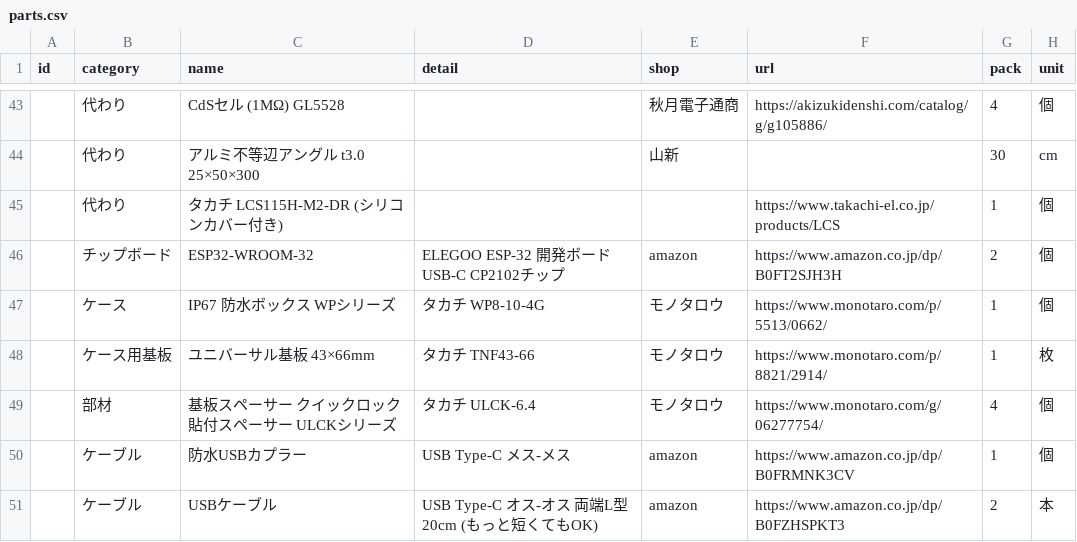
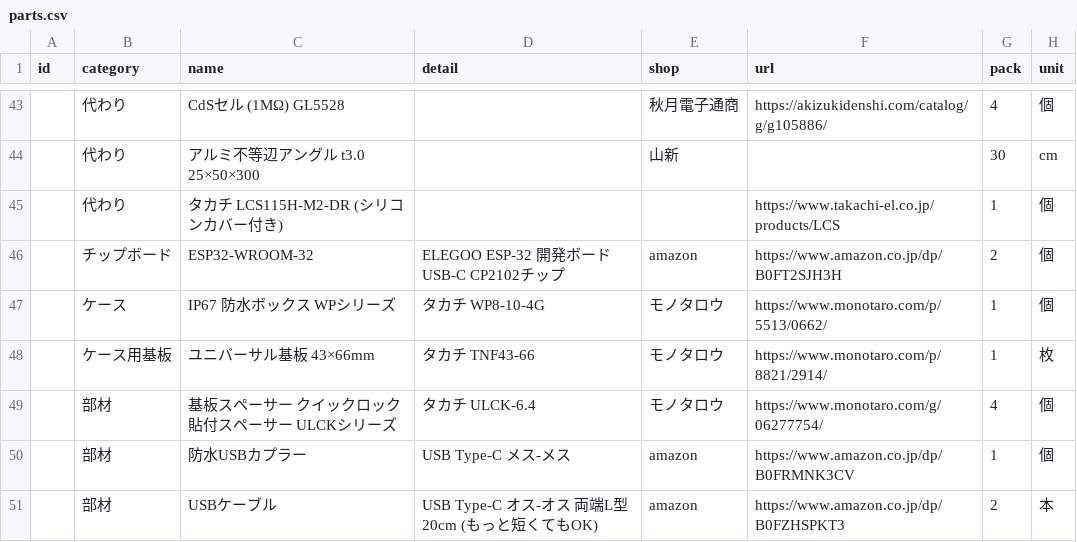
Before and after one commit to Hive-Plus-X/hiveplusx, a CSV file: hardware/parts/parts.csv, drawn as a sheet; only a part is shown, gaps mark what is left out; the diff names each change by its address in the sheet, - before the commit and + after, or states it on an @@ line.

```diff
--- a/hardware/parts/parts.csv
+++ b/hardware/parts/parts.csv
-B50:B51 (category): ケーブル
+B50:B51 (category): 部材
```
Also changed, not shown: 1 other file.
